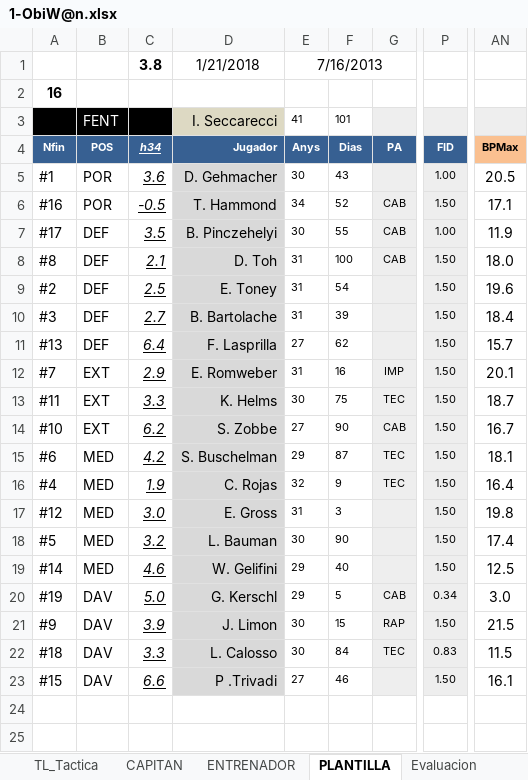
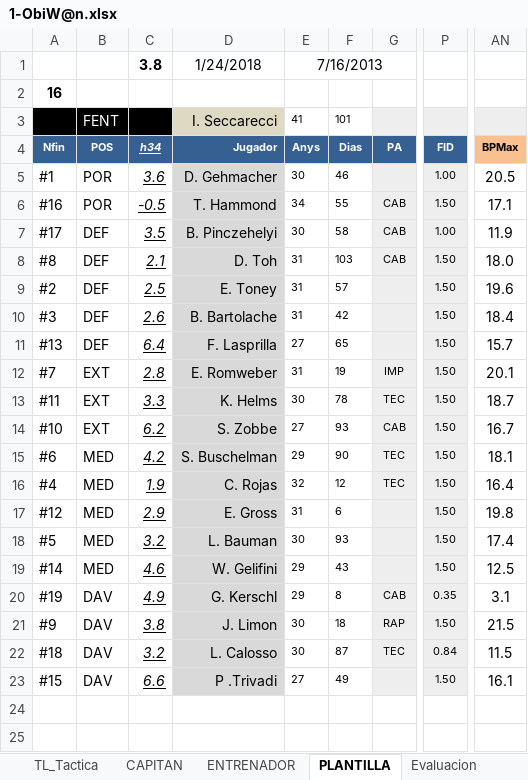
Before and after one commit to uny11/HI, an Excel workbook: projects/current/hattrick/1-ObiW@n.xlsx, sheet PLANTILLA, drawn as a sheet; only a part is shown, gaps mark what is left out; values as stored, in another font and other column widths than the file's, no borders; conditional formats not drawn; the diff names each change by its address in the sheet, - before the commit and + after, or states it on an @@ line.

```diff
--- a/projects/current/hattrick/1-ObiW@n.xlsx (sheet PLANTILLA)
+++ b/projects/current/hattrick/1-ObiW@n.xlsx (sheet PLANTILLA)
-D1 (Jugador): 1/21/2018
+D1 (Jugador): 1/24/2018
-F5 (Dias): 43
+F5 (Dias): 46
-F6 (Dias): 52
+F6 (Dias): 55
-F7 (Dias): 55
+F7 (Dias): 58
-F8 (Dias): 100
+F8 (Dias): 103
-F9 (Dias): 54
+F9 (Dias): 57
-C10 (h34): 2.7
+C10 (h34): 2.6
-F10 (Dias): 39
+F10 (Dias): 42
-F11 (Dias): 62
+F11 (Dias): 65
-C12 (h34): 2.9
+C12 (h34): 2.8
-F12 (Dias): 16
+F12 (Dias): 19
-F13 (Dias): 75
+F13 (Dias): 78
-F14 (Dias): 90
+F14 (Dias): 93
-F15 (Dias): 87
+F15 (Dias): 90
-F16 (Dias): 9
+F16 (Dias): 12
-C17 (h34): 3.0
+C17 (h34): 2.9
-F17 (Dias): 3
+F17 (Dias): 6
-F18 (Dias): 90
+F18 (Dias): 93
-F19 (Dias): 40
+F19 (Dias): 43
-C20 (h34): 5.0
+C20 (h34): 4.9
-F20 (Dias): 5
+F20 (Dias): 8
-P20 (FID): 0.34
+P20 (FID): 0.35
-AN20 (BPMax): 3.0
+AN20 (BPMax): 3.1
-C21 (h34): 3.9
+C21 (h34): 3.8
-F21 (Dias): 15
+F21 (Dias): 18
-C22 (h34): 3.3
+C22 (h34): 3.2
-F22 (Dias): 84
+F22 (Dias): 87
-P22 (FID): 0.83
+P22 (FID): 0.84
-F23 (Dias): 46
+F23 (Dias): 49
```
Also changed, not shown: sheet ENTRENAMIENTO_Rendimiento, sheet RecienPromocionados, sheet Eva_sinFORMA, sheet PAS, sheet LAT, sheet DEF, 4 more sheets, charts or pictures, projects/current/hattrick/1-V@der_Plantilla.xlsx, projects/current/hattrick/4-SimuladorPartidos.xlsx, 18 other files.
